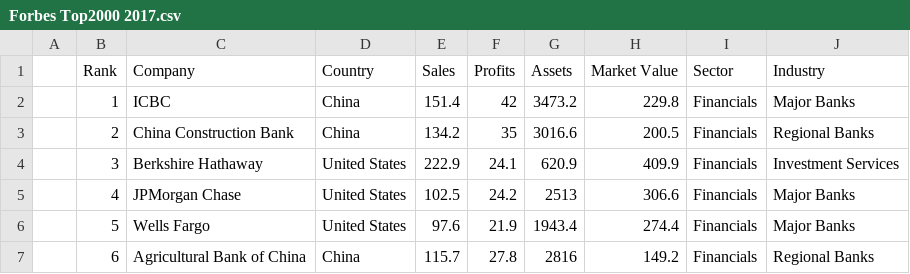
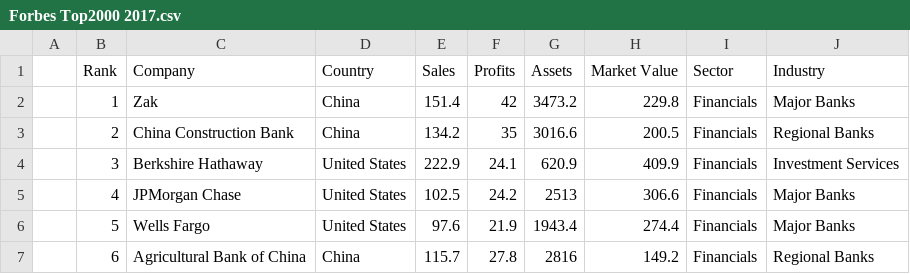
Before and after one commit to ZakariabenSalem/Data-Sets, a CSV file: Forbes Top2000 2017.csv, drawn as a sheet; only a part is shown.

Commit message:
Add files via upload

```diff
--- a/Forbes Top2000 2017.csv
+++ b/Forbes Top2000 2017.csv
@@ -1,3 +1,3 @@
 , Rank,Company,Country,Sales,Profits,Assets,Market Value,Sector,Industry
-,1,ICBC,China,151.4,42,3473.2,229.8,Financials,Major Banks
+,1,Zak,China,151.4,42,3473.2,229.8,Financials,Major Banks
 ,2,China Construction Bank,China,134.2,35,3016.6,200.5,Financials,Regional Banks
```
